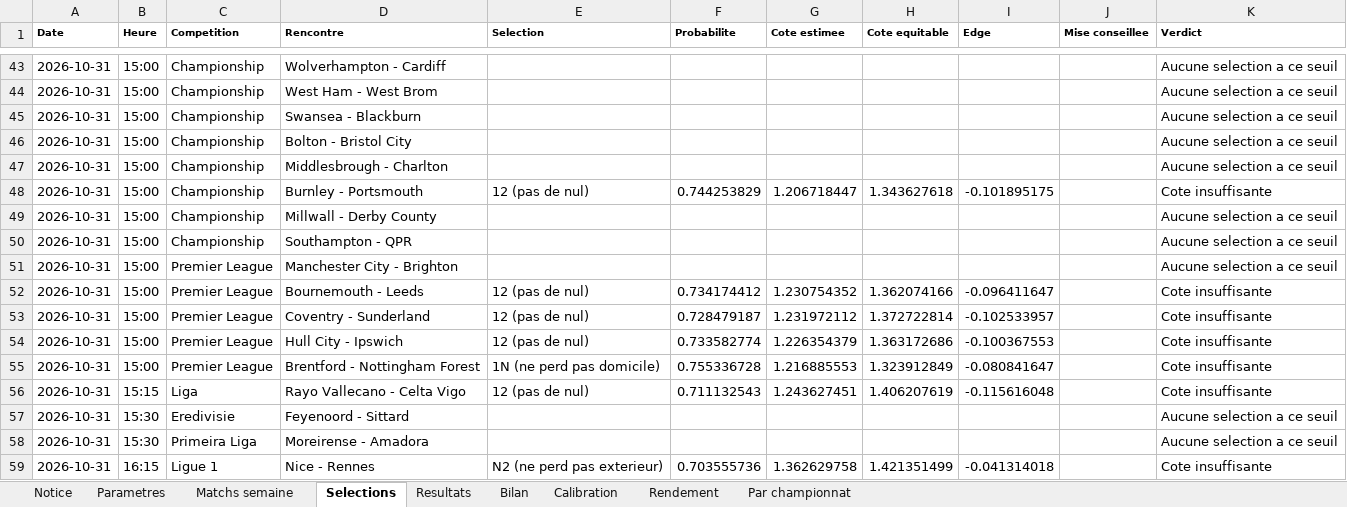
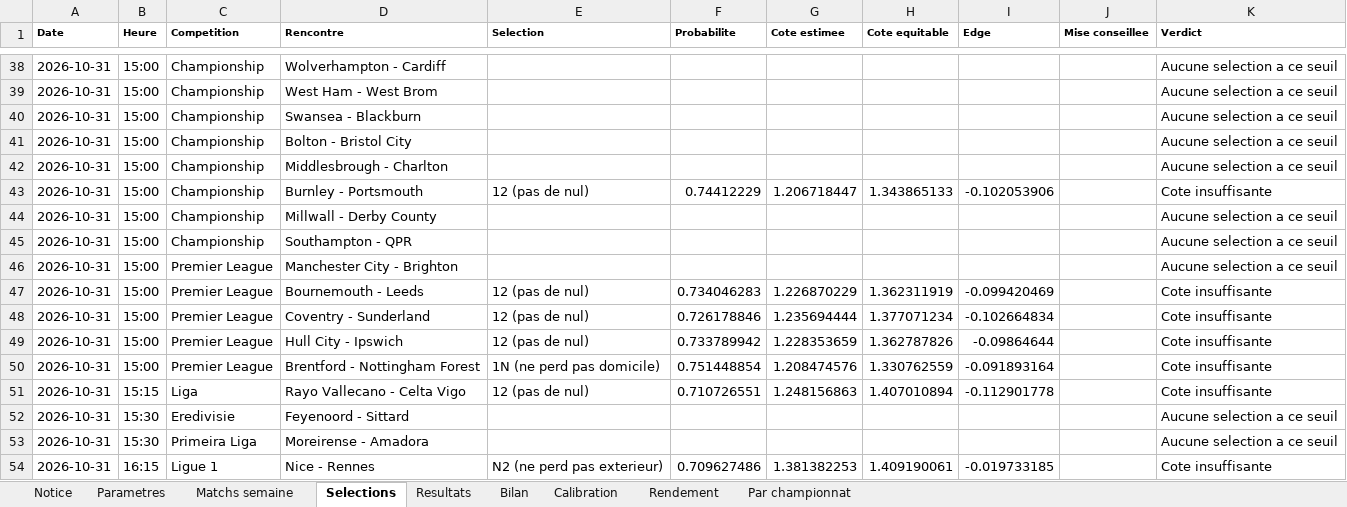
Before and after one commit to zoukeur971/analyse-foot, an Excel workbook: classeur/Analyse_football_paris_sportifs.xlsx, sheet Selections, drawn as a sheet; only a part is shown, gaps mark what is left out; values as stored, in another font and other column widths than the file's, no borders; addresses are those after the commit; the diff covers the shown part only; the diff names each change by its address in the sheet, - before the commit and + after, or states it on an @@ line.

```diff
--- a/classeur/Analyse_football_paris_sportifs.xlsx (sheet Selections)
+++ b/classeur/Analyse_football_paris_sportifs.xlsx (sheet Selections)
-F43 (Probabilite): 0.744253829
+F43 (Probabilite): 0.74412229
-H43 (Cote equitable): 1.343627618
+H43 (Cote equitable): 1.343865133
-I43 (Edge): -0.101895175
+I43 (Edge): -0.102053906
-F47 (Probabilite): 0.734174412
+F47 (Probabilite): 0.734046283
-G47 (Cote estimee): 1.230754352
+G47 (Cote estimee): 1.226870229
-H47 (Cote equitable): 1.362074166
+H47 (Cote equitable): 1.362311919
-I47 (Edge): -0.096411647
+I47 (Edge): -0.099420469
-F48 (Probabilite): 0.728479187
+F48 (Probabilite): 0.726178846
-G48 (Cote estimee): 1.231972112
+G48 (Cote estimee): 1.235694444
-H48 (Cote equitable): 1.372722814
+H48 (Cote equitable): 1.377071234
-I48 (Edge): -0.102533957
+I48 (Edge): -0.102664834
-F49 (Probabilite): 0.733582774
+F49 (Probabilite): 0.733789942
-G49 (Cote estimee): 1.226354379
+G49 (Cote estimee): 1.228353659
-H49 (Cote equitable): 1.363172686
+H49 (Cote equitable): 1.362787826
-I49 (Edge): -0.100367553
+I49 (Edge): -0.09864644
-F50 (Probabilite): 0.755336728
+F50 (Probabilite): 0.751448854
-G50 (Cote estimee): 1.216885553
+G50 (Cote estimee): 1.208474576
-H50 (Cote equitable): 1.323912849
+H50 (Cote equitable): 1.330762559
-I50 (Edge): -0.080841647
+I50 (Edge): -0.091893164
-F51 (Probabilite): 0.711132543
+F51 (Probabilite): 0.710726551
-G51 (Cote estimee): 1.243627451
+G51 (Cote estimee): 1.248156863
-H51 (Cote equitable): 1.406207619
+H51 (Cote equitable): 1.407010894
-I51 (Edge): -0.115616048
+I51 (Edge): -0.112901778
-F54 (Probabilite): 0.703555736
+F54 (Probabilite): 0.709627486
-G54 (Cote estimee): 1.362629758
+G54 (Cote estimee): 1.381382253
-H54 (Cote equitable): 1.421351499
+H54 (Cote equitable): 1.409190061
-I54 (Edge): -0.041314018
+I54 (Edge): -0.019733185
```
Also changed, not shown: 15 added rows, 5 removed rows and 184 edited cells elsewhere in this sheet, sheet Matchs semaine, sheet Resultats, sheet Par championnat, sheet Rendement, sheet Calibration, sheet Bilan, 2 more sheets, 6 other files.
